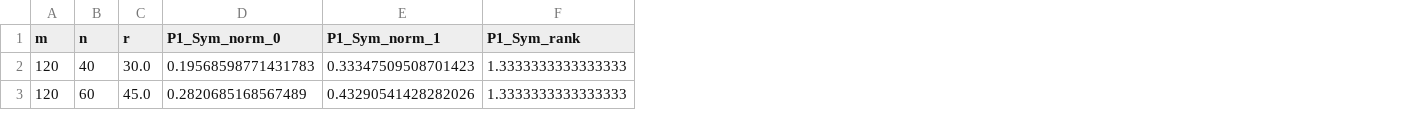
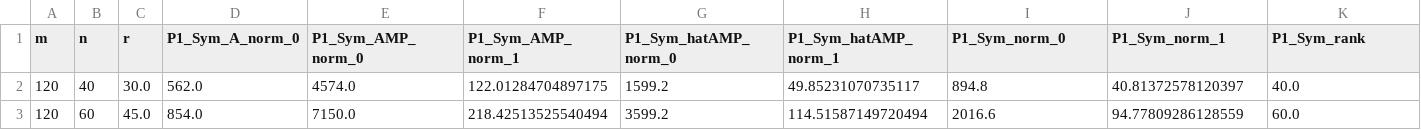
Before and after one commit to AnaniasMachado/Sparse_Universal_Least-Squares_Solvers, a CSV file: Results/Experiment_6/results_6_Gurobi_table.csv, drawn as a sheet; only a part is shown; addresses are those after the commit; the diff names each change by its address in the sheet, - before the commit and + after, or states it on an @@ line.

```diff
--- a/Results/Experiment_6/results_6_Gurobi_table.csv
+++ b/Results/Experiment_6/results_6_Gurobi_table.csv
+column D (P1_Sym_A_norm_0), rows 2-3: 562.0 | 854.0
+column E (P1_Sym_AMP_norm_0), rows 2-3: 4574.0 | 7150.0
+column F (P1_Sym_AMP_norm_1), rows 2-3: 122.01284704897175 | 218.42513525540494
+column G (P1_Sym_hatAMP_norm_0), rows 2-3: 1599.2 | 3599.2
+column H (P1_Sym_hatAMP_norm_1), rows 2-3: 49.85231070735117 | 114.51587149720494
-I2 (P1_Sym_norm_0): 0.19568598771431783
+I2 (P1_Sym_norm_0): 894.8
-J2 (P1_Sym_norm_1): 0.33347509508701423
+J2 (P1_Sym_norm_1): 40.81372578120397
-K2 (P1_Sym_rank): 1.3333333333333333
+K2 (P1_Sym_rank): 40.0
-I3 (P1_Sym_norm_0): 0.2820685168567489
+I3 (P1_Sym_norm_0): 2016.6
-J3 (P1_Sym_norm_1): 0.43290541428282026
+J3 (P1_Sym_norm_1): 94.77809286128559
-K3 (P1_Sym_rank): 1.3333333333333333
+K3 (P1_Sym_rank): 60.0
```
Also changed, not shown: Results/Experiment_6/results_6_LS_table.csv, 4 other files.
